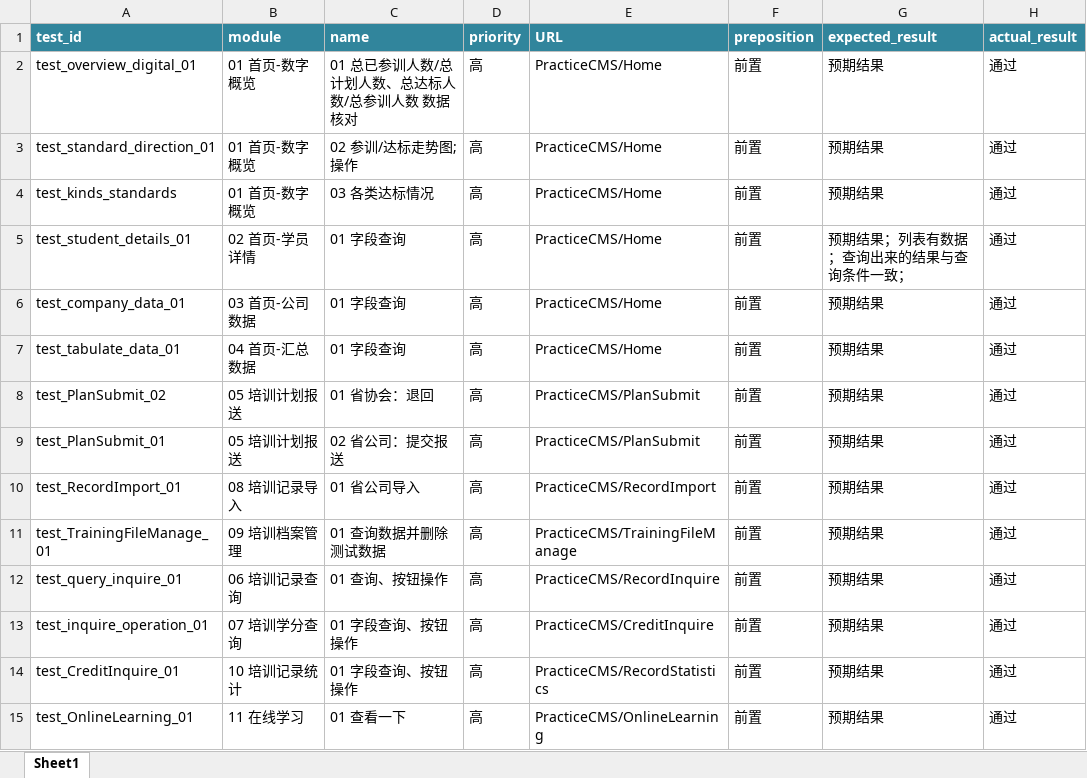
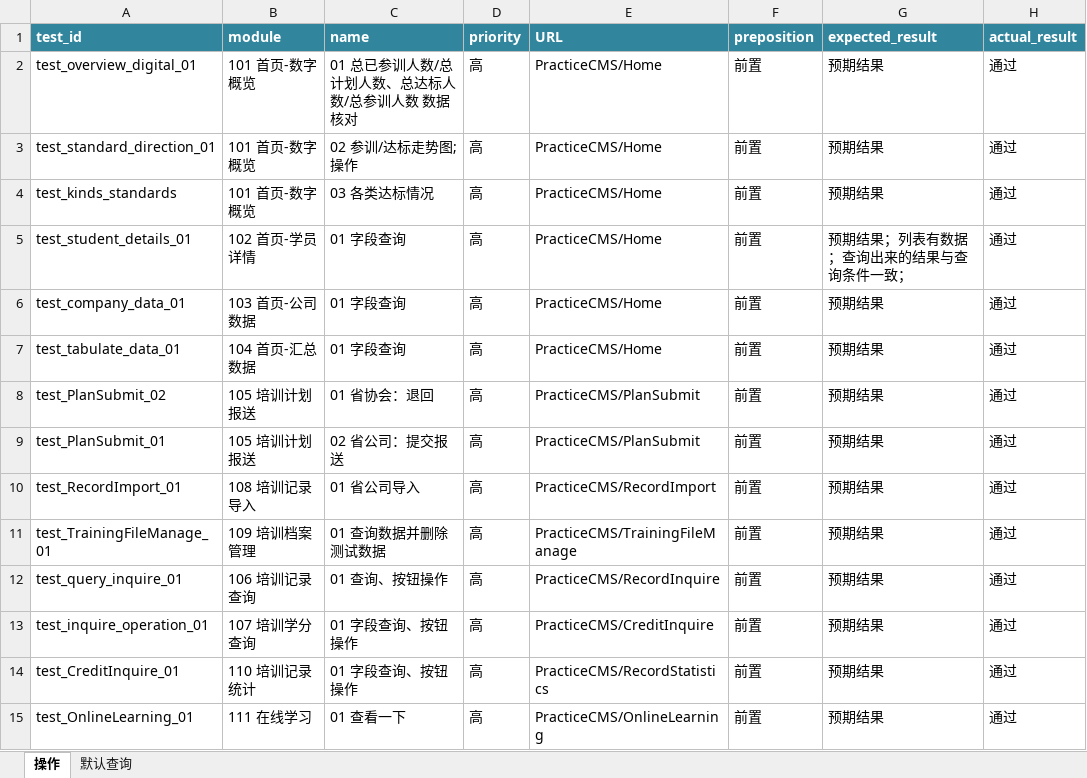
Before and after one commit to denghui18273435112/UI_sichuan, an Excel workbook: docs/四川用例.xlsx, sheet 操作, drawn as a sheet; only a part is shown; values as stored, in another font and other column widths than the file's, no borders; conditional formats not drawn; the diff covers the shown part only; the diff names each change by its address in the sheet, - before the commit and + after, or states it on an @@ line.

```diff
--- a/docs/四川用例.xlsx (sheet 操作)
+++ b/docs/四川用例.xlsx (sheet 操作)
-sheet tab: Sheet1
+sheet tab: 操作
+sheet tab: 默认查询
-B2:B4 (module): 01 首页-数字概览
+B2:B4 (module): 101 首页-数字概览
-B5 (module): 02 首页-学员详情
+B5 (module): 102 首页-学员详情
-B6 (module): 03 首页-公司数据
+B6 (module): 103 首页-公司数据
-B7 (module): 04 首页-汇总数据
+B7 (module): 104 首页-汇总数据
-B8:B9 (module): 05 培训计划报送
+B8:B9 (module): 105 培训计划报送
-B10 (module): 08 培训记录导入
+B10 (module): 108 培训记录导入
-B11 (module): 09 培训档案管理
+B11 (module): 109 培训档案管理
-B12 (module): 06 培训记录查询
+B12 (module): 106 培训记录查询
-B13 (module): 07 培训学分查询
+B13 (module): 107 培训学分查询
-B14 (module): 10 培训记录统计
+B14 (module): 110 培训记录统计
-B15 (module): 11 在线学习
+B15 (module): 111 在线学习
```
Also changed, not shown: 3 added rows, 43 removed rows and 25 edited cells elsewhere in this sheet, docs/import/01入职前诚信级别批量查询模板.xlsx, 12 other files.
